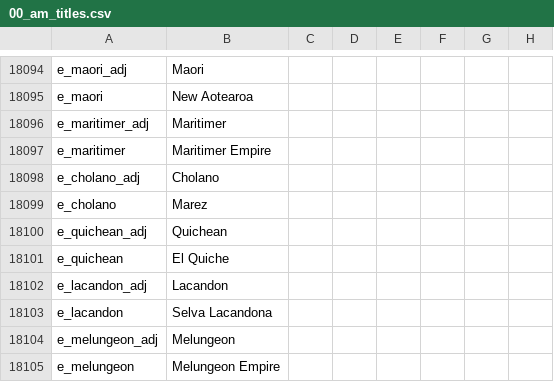
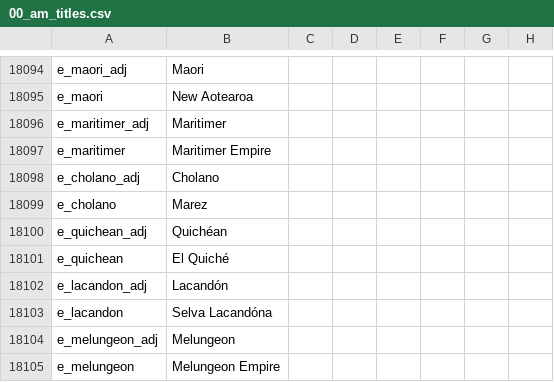
Before and after one commit to Ofaloaf/postapoc, a CSV file: After the End Fan Fork/localisation/00_am_titles.csv, drawn as a sheet; only a part is shown, gaps mark what is left out; the diff names each change by its address in the sheet, - before the commit and + after, or states it on an @@ line.

```diff
--- a/After the End Fan Fork/localisation/00_am_titles.csv
+++ b/After the End Fan Fork/localisation/00_am_titles.csv
-B18100: Quichean
+B18100: Quichéan
-B18101: El Quiche
+B18101: El Quiché
-B18102: Lacandon
+B18102: Lacandón
-B18103: Selva Lacandona
+B18103: Selva Lacandóna
```
Also changed, not shown: After the End Fan Fork/localisation/00_AMERICA.csv.
